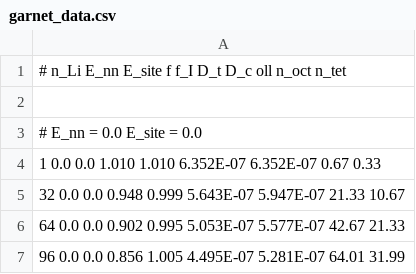
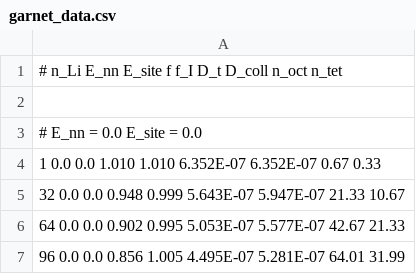
Before and after one commit to bjmorgan/garnet-lgmc-data, a CSV file: data/garnet_data.csv, drawn as a sheet; only a part is shown.

Commit message:
Fixed typo in data header

```diff
--- a/data/garnet_data.csv
+++ b/data/garnet_data.csv
@@ -1,2 +1,2 @@
-#      n_Li         E_nn       E_site            f          f_I          D_t       D_c oll       n_oct        n_tet
+#      n_Li         E_nn       E_site            f          f_I          D_t       D_coll        n_oct        n_tet
 
```
